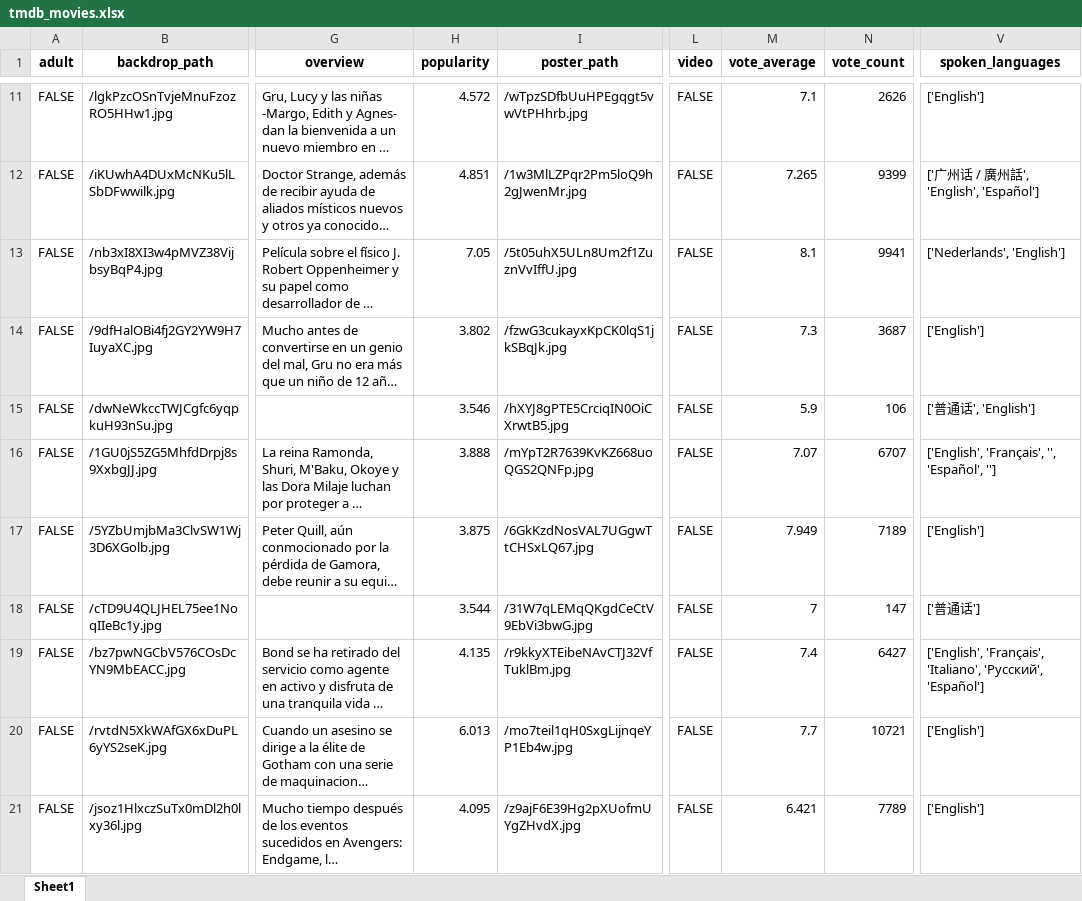
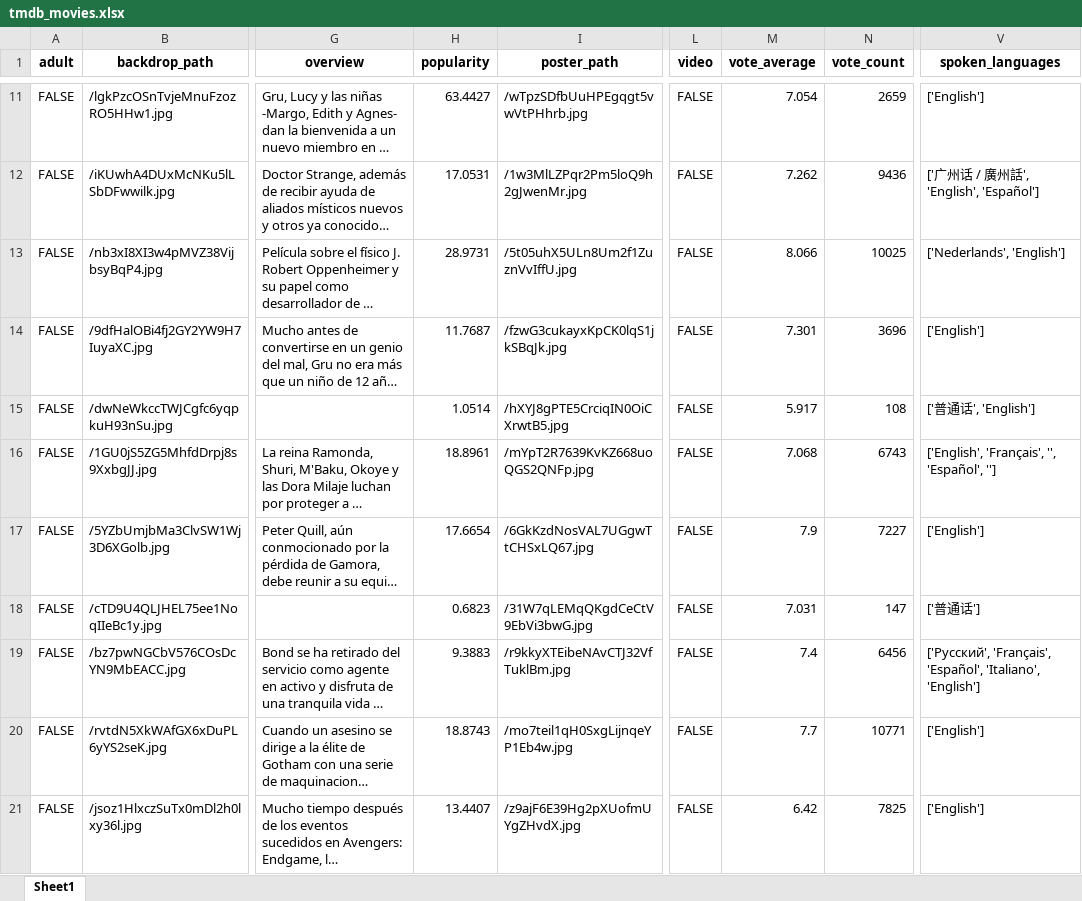
Before and after one commit to Melina3m/proyecto-bigdata-api, an Excel workbook: src/static/xlsx/tmdb_movies.xlsx, sheet Sheet1, drawn as a sheet; only a part is shown, gaps mark what is left out; long unchanged cells end in …; values as stored, in another font and other column widths than the file's, no borders; the diff covers the shown part only; the diff names each change by its address in the sheet, - before the commit and + after, or states it on an @@ line.

```diff
--- a/src/static/xlsx/tmdb_movies.xlsx (sheet Sheet1)
+++ b/src/static/xlsx/tmdb_movies.xlsx (sheet Sheet1)
-H11 (popularity): 4.572
+H11 (popularity): 63.4427
-M11 (vote_average): 7.1
+M11 (vote_average): 7.054
-N11 (vote_count): 2626
+N11 (vote_count): 2659
-H12 (popularity): 4.851
+H12 (popularity): 17.0531
-M12 (vote_average): 7.265
+M12 (vote_average): 7.262
-N12 (vote_count): 9399
+N12 (vote_count): 9436
-H13 (popularity): 7.05
+H13 (popularity): 28.9731
-M13 (vote_average): 8.1
+M13 (vote_average): 8.066
-N13 (vote_count): 9941
+N13 (vote_count): 10025
-H14 (popularity): 3.802
+H14 (popularity): 11.7687
-M14 (vote_average): 7.3
+M14 (vote_average): 7.301
-N14 (vote_count): 3687
+N14 (vote_count): 3696
-H15 (popularity): 3.546
+H15 (popularity): 1.0514
-M15 (vote_average): 5.9
+M15 (vote_average): 5.917
-N15 (vote_count): 106
+N15 (vote_count): 108
-H16 (popularity): 3.888
+H16 (popularity): 18.8961
-M16 (vote_average): 7.07
+M16 (vote_average): 7.068
-N16 (vote_count): 6707
+N16 (vote_count): 6743
-H17 (popularity): 3.875
+H17 (popularity): 17.6654
-M17 (vote_average): 7.949
+M17 (vote_average): 7.9
-N17 (vote_count): 7189
+N17 (vote_count): 7227
-H18 (popularity): 3.544
+H18 (popularity): 0.6823
-M18 (vote_average): 7
+M18 (vote_average): 7.031
-H19 (popularity): 4.135
+H19 (popularity): 9.3883
-N19 (vote_count): 6427
+N19 (vote_count): 6456
-V19 (spoken_languages): ['English', 'Français', 'Italiano', 'Pусский', 'Español']
+V19 (spoken_languages): ['Pусский', 'Français', 'Español', 'Italiano', 'English']
-H20 (popularity): 6.013
+H20 (popularity): 18.8743
-N20 (vote_count): 10721
+N20 (vote_count): 10771
-H21 (popularity): 4.095
+H21 (popularity): 13.4407
-M21 (vote_average): 6.421
+M21 (vote_average): 6.42
-N21 (vote_count): 7789
+N21 (vote_count): 7825
```
Also changed, not shown: 1 added row, 1 removed row and 249 edited cells elsewhere in this sheet, src/static/xlsx/cleaned_data.xlsx, 3 other files.
